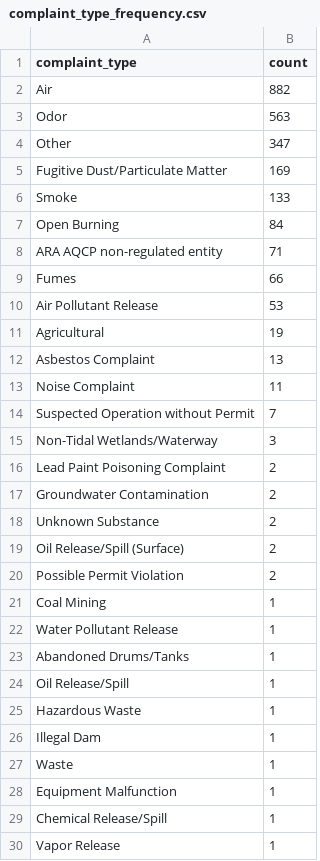
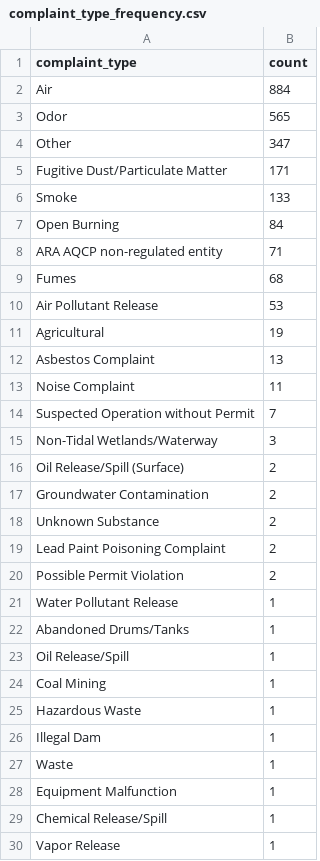
Before and after one commit to ktanner23/live-nicar-pipeline, a CSV file: exported_data/complaint_type_frequency.csv, drawn as a sheet.

```diff
--- a/exported_data/complaint_type_frequency.csv
+++ b/exported_data/complaint_type_frequency.csv
@@ -1,6 +1,6 @@
 complaint_type,count
-Air,882
-Odor,563
+Air,884
+Odor,565
 Other,347
-Fugitive Dust/Particulate Matter,169
+Fugitive Dust/Particulate Matter,171
 Smoke,133
@@ -8,3 +8,3 @@ Open Burning,84
 ARA AQCP non-regulated entity,71
-Fumes,66
+Fumes,68
 Air Pollutant Release,53
@@ -15,8 +15,7 @@ Suspected Operation without Permit,7
 Non-Tidal Wetlands/Waterway,3
-Lead Paint Poisoning Complaint,2
+Oil Release/Spill (Surface),2
 Groundwater Contamination,2
 Unknown Substance,2
-Oil Release/Spill (Surface),2
+Lead Paint Poisoning Complaint,2
 Possible Permit Violation,2
-Coal Mining,1
 Water Pollutant Release,1
@@ -24,2 +23,3 @@ Abandoned Drums/Tanks,1
 Oil Release/Spill,1
+Coal Mining,1
 Hazardous Waste,1
```
Also changed, not shown: exported_data/all_complaints.csv, exported_data/county_frequency.csv, 1 other file.
